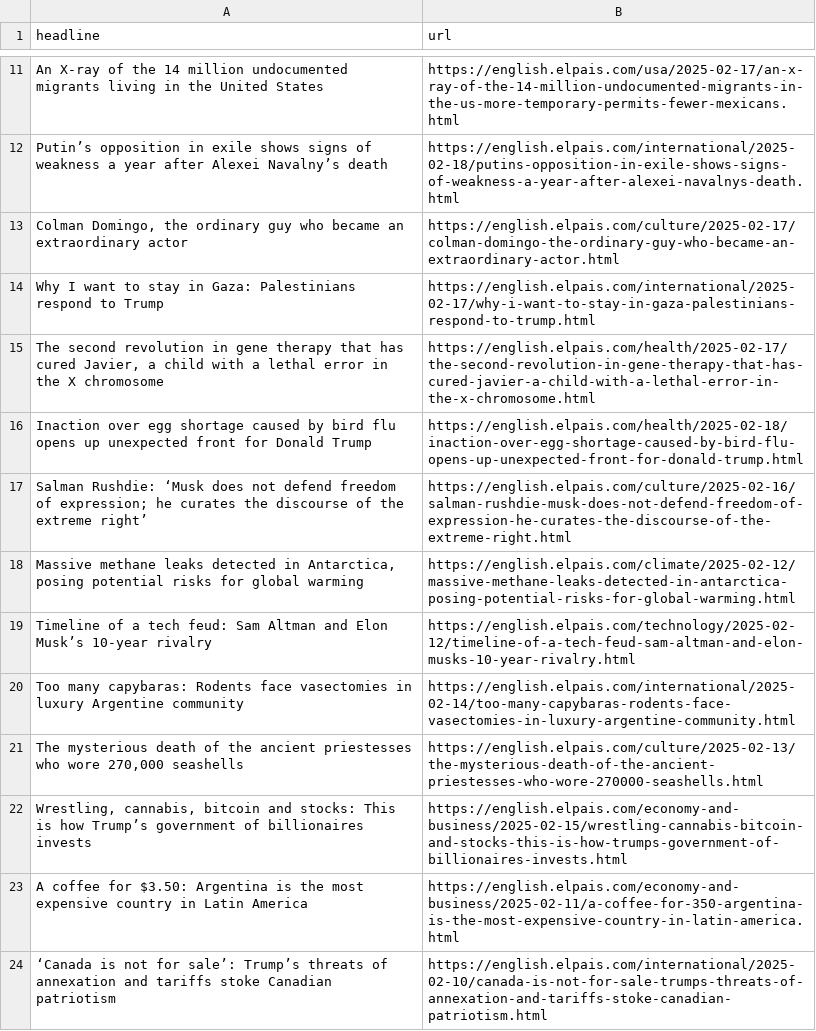
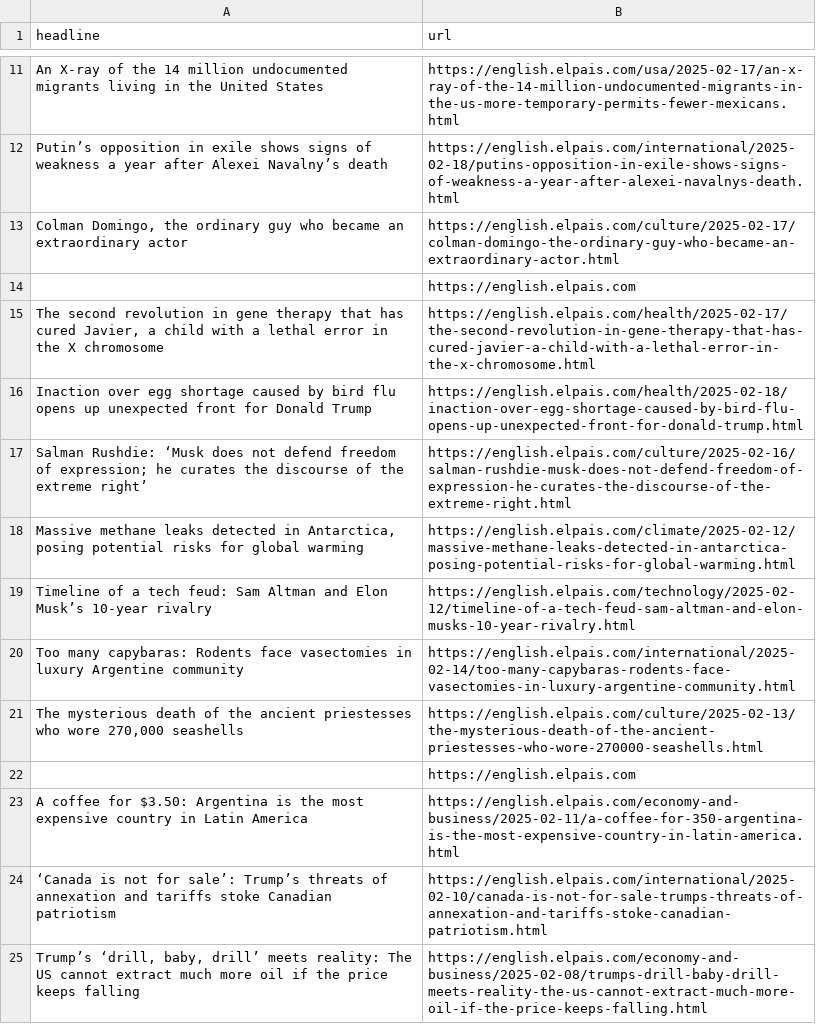
Before and after one commit to anaemepe/autoscrapper-elpais, a CSV file: headlines.csv, drawn as a sheet; only a part is shown, gaps mark what is left out; the shorter side is filled out with more unchanged rows; removed rows and columns are numbered as before the commit, all else as after; the diff names each change by its address in the sheet, - before the commit and + after, or states it on an @@ line.

```diff
--- a/headlines.csv
+++ b/headlines.csv
-row 14: Why I want to stay in Gaza: Palestinians respond to Trump | https://english.elpais.com/international/2025-02-17/why-i-want-to-stay-in-gaza-palestinians-respond-to-trump.html
+row 14:  | https://english.elpais.com
-row 22: Wrestling, cannabis, bitcoin and stocks: This is how Trump’s government of billionaires invests | https://english.elpais.com/economy-and-business/2025-02-15/wrestling-cannabis-bitcoin-and-stocks-this-is-how-trumps-government-of-billionaires-invests.html
+row 22:  | https://english.elpais.com
```
